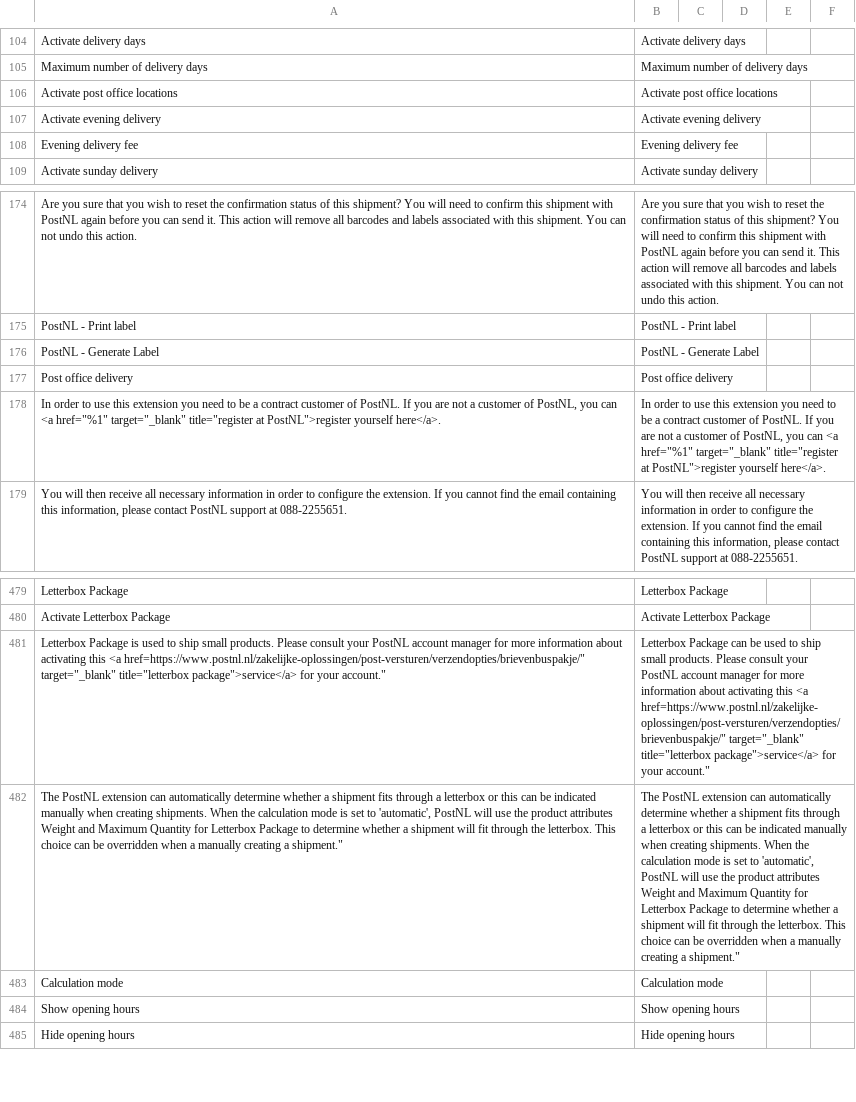
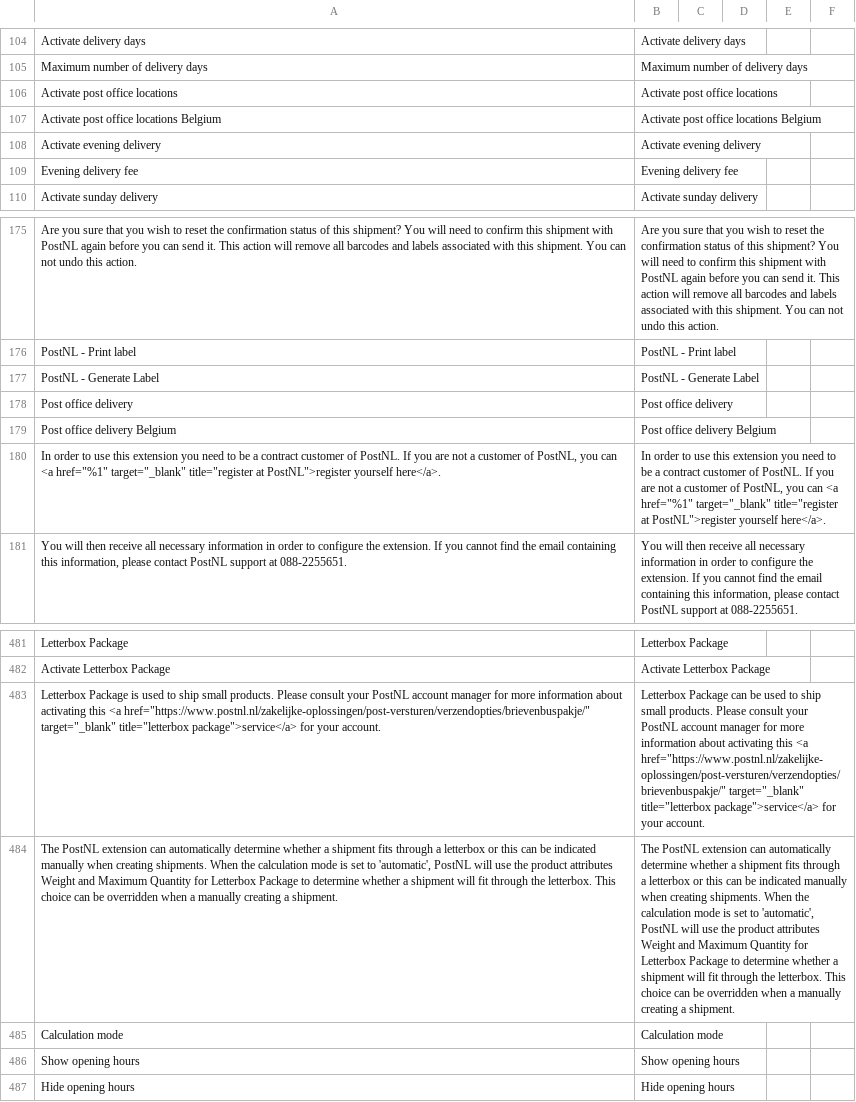
Before and after one commit to postnl/postnl-magento2, a CSV file: i18n/en_US.csv, drawn as a sheet; only a part is shown, gaps mark what is left out; addresses are those after the commit; the diff names each change by its address in the sheet, - before the commit and + after, or states it on an @@ line.

Commit message:
Added some more translations related to Post office BE & letterbox parcel

```diff
--- a/i18n/en_US.csv
+++ b/i18n/en_US.csv
+row 107: Activate post office locations Belgium | Activate post office locations Belgium
+row 179: Post office delivery Belgium | Post office delivery Belgium
-A483: …this <a href=https://www.postnl.nl/zakelijke-oplossingen/post-versturen/verzendopties/brievenbuspakje/" target="_blank" title="letterbox package">service</a> for your account."
+A483: …this <a href="https://www.postnl.nl/zakelijke-oplossingen/post-versturen/verzendopties/brievenbuspakje/" target="_blank" title="letterbox package">service</a> for your account.
-B483: …this <a href=https://www.postnl.nl/zakelijke-oplossingen/post-versturen/verzendopties/brievenbuspakje/" target="_blank" title="letterbox package">service</a> for your account."
+B483: …this <a href="https://www.postnl.nl/zakelijke-oplossingen/post-versturen/verzendopties/brievenbuspakje/" target="_blank" title="letterbox package">service</a> for your account.
-A484: …creating a shipment."
+A484: …creating a shipment.
-B484: …creating a shipment."
+B484: …creating a shipment.
```
Also changed, not shown: i18n/nl_NL.csv, 1 other file.
